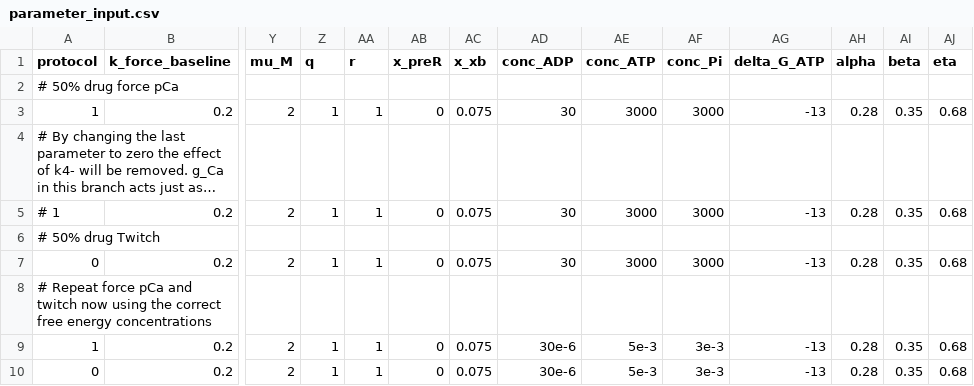
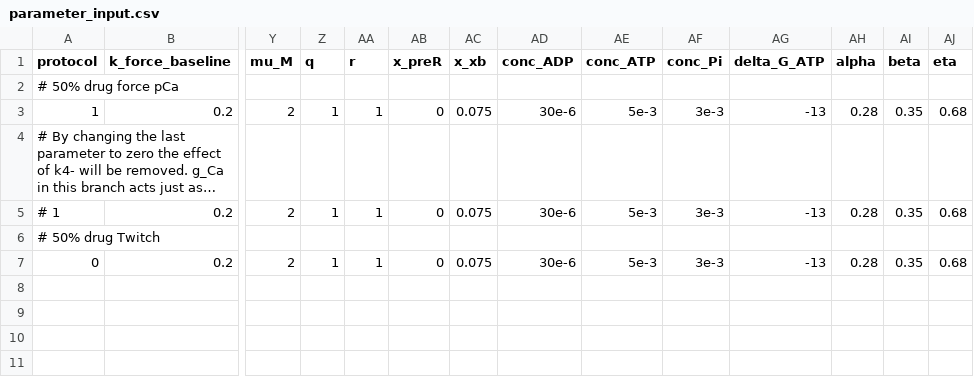
Before and after one commit to marcushock/dATP_multiscale_modeling, a CSV file: parameters/parameter_input.csv, drawn as a sheet; only a part is shown, gaps mark what is left out; long unchanged cells end in …; rows hold the shown columns only; the diff names each change by its address in the sheet, - before the commit and + after, or states it on an @@ line.

Commit message:
Corrected the nucleotide concentrations to be in molar for the correct activity units.

```diff
--- a/parameters/parameter_input.csv
+++ b/parameters/parameter_input.csv
-AD3 (conc_ADP): 30
+AD3 (conc_ADP): 30e-6
-AE3 (conc_ATP): 3000
+AE3 (conc_ATP): 5e-3
-AF3 (conc_Pi): 3000
+AF3 (conc_Pi): 3e-3
-AD5 (conc_ADP): 30
+AD5 (conc_ADP): 30e-6
-AE5 (conc_ATP): 3000
+AE5 (conc_ATP): 5e-3
-AF5 (conc_Pi): 3000
+AF5 (conc_Pi): 3e-3
-row 7: 0 | 0.2 | 2 | 1 | 1 | 0 | 0.075 | 30 | 3000 | 3000 | -13 | 0.28 | 0.35 | 0.68
-row 8: # Repeat force pCa and twitch now using the correct free energy concentrations
-row 9: 1 | 0.2 | 2 | 1 | 1 | 0 | 0.075 | 30e-6 | 5e-3 | 3e-3 | -13 | 0.28 | 0.35 | 0.68
```
Also changed, not shown: parameters/parameter_input_comp_exp.csv.
